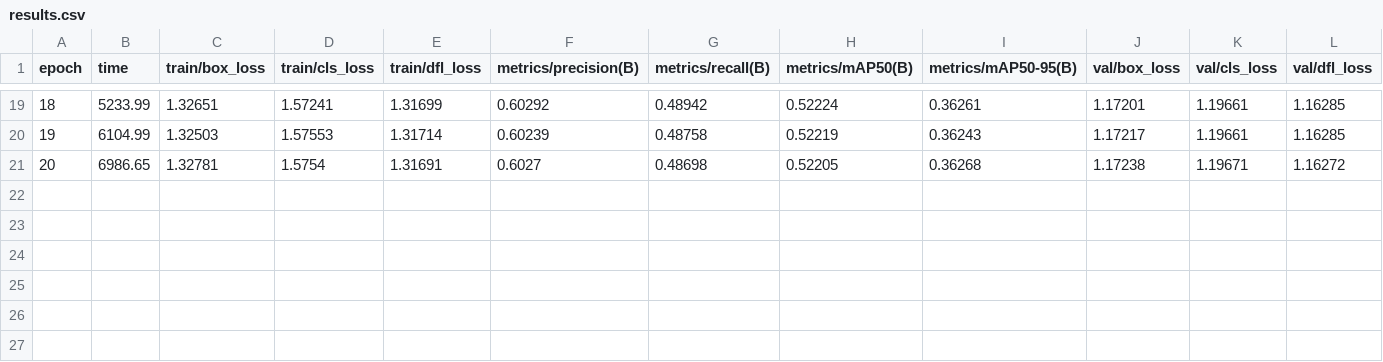
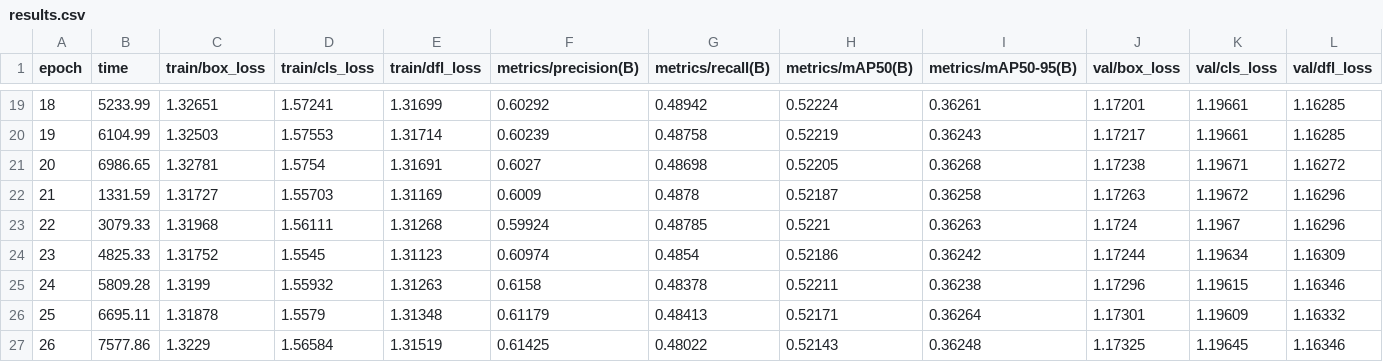
Before and after one commit to Celestial-GeekStarLord/NeuraLens-SmartGlass-Generalized-Training, a CSV file: runs/detect/train8/results.csv, drawn as a sheet; only a part is shown, gaps mark what is left out; rows hold the shown columns only; the diff names each change by its address in the sheet, - before the commit and + after, or states it on an @@ line.

```diff
--- a/runs/detect/train8/results.csv
+++ b/runs/detect/train8/results.csv
+row 22: 21 | 1331.59 | 1.31727 | 1.55703 | 1.31169 | 0.6009 | 0.4878 | 0.52187 | 0.36258 | 1.17263 | 1.19672 | 1.16296
+row 23: 22 | 3079.33 | 1.31968 | 1.56111 | 1.31268 | 0.59924 | 0.48785 | 0.5221 | 0.36263 | 1.1724 | 1.1967 | 1.16296
+row 24: 23 | 4825.33 | 1.31752 | 1.5545 | 1.31123 | 0.60974 | 0.4854 | 0.52186 | 0.36242 | 1.17244 | 1.19634 | 1.16309
+row 25: 24 | 5809.28 | 1.3199 | 1.55932 | 1.31263 | 0.6158 | 0.48378 | 0.52211 | 0.36238 | 1.17296 | 1.19615 | 1.16346
+row 26: 25 | 6695.11 | 1.31878 | 1.5579 | 1.31348 | 0.61179 | 0.48413 | 0.52171 | 0.36264 | 1.17301 | 1.19609 | 1.16332
+row 27: 26 | 7577.86 | 1.3229 | 1.56584 | 1.31519 | 0.61425 | 0.48022 | 0.52143 | 0.36248 | 1.17325 | 1.19645 | 1.16346
```
Also changed, not shown: 2 other files.
